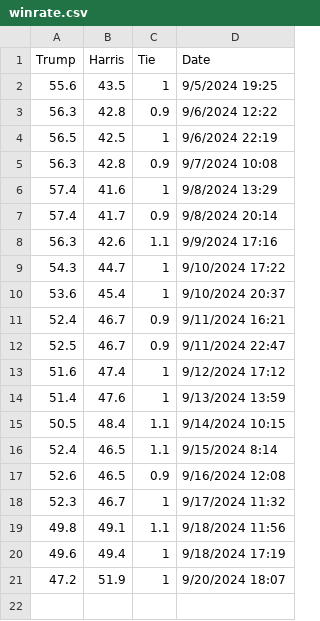
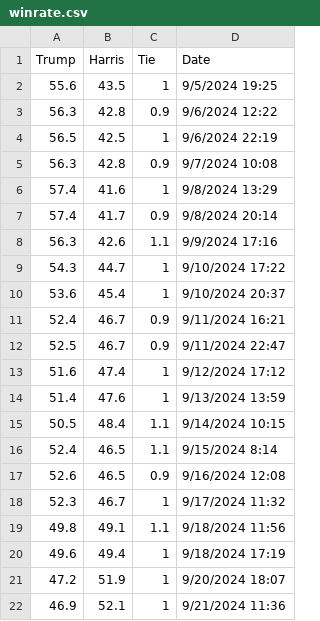
Before and after one commit to TheBreakdownPoint/Election-Prediction-2024, a CSV file: winrate.csv, drawn as a sheet; the diff names each change by its address in the sheet, - before the commit and + after, or states it on an @@ line.

```diff
--- a/winrate.csv
+++ b/winrate.csv
+row 22: 46.9 | 52.1 | 1 | 9/21/2024 11:36
```
Also changed, not shown: electoralmap.csv, outcomes.csv, 3 other files.
